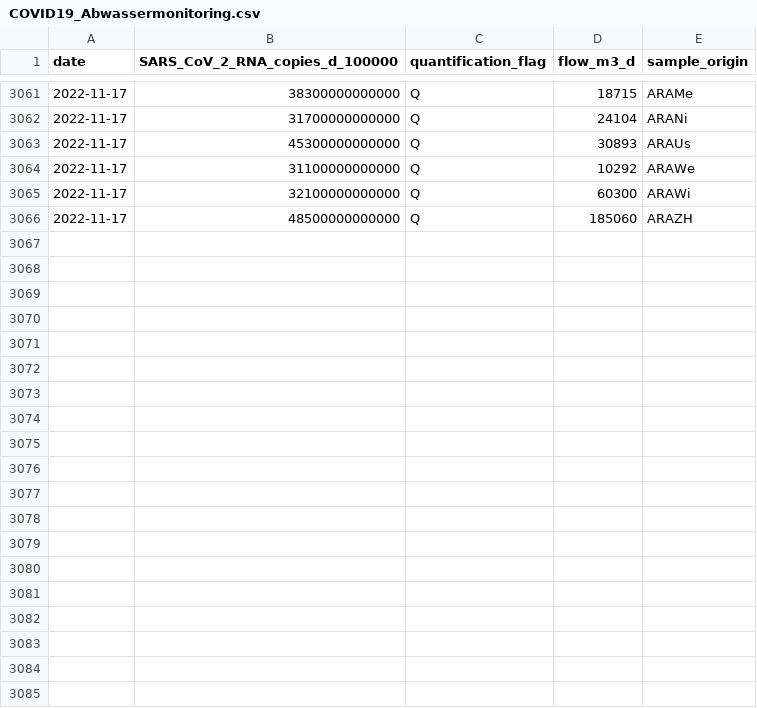
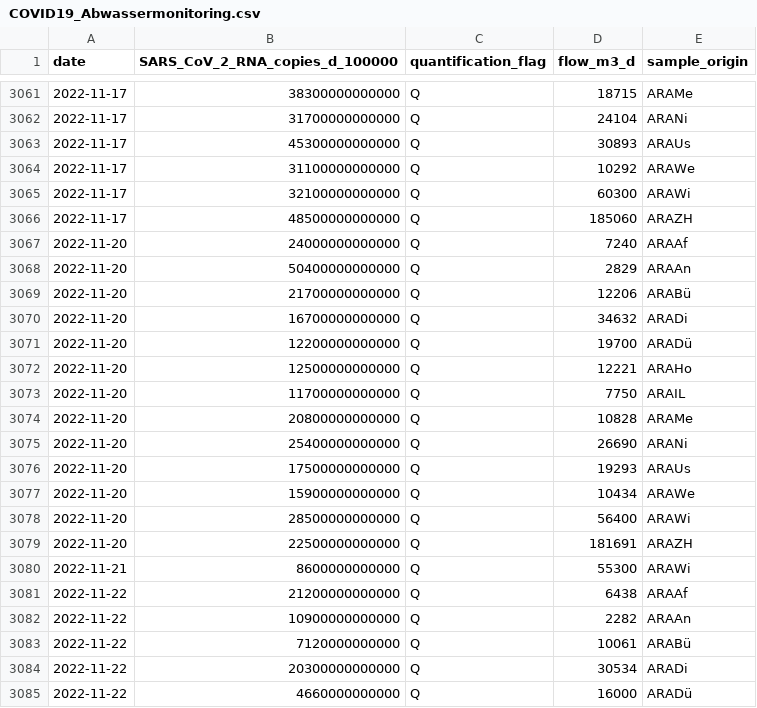
Before and after one commit to openZH/covid_19_wastewater_monitoring_ZH, a CSV file: COVID19_Abwassermonitoring.csv, drawn as a sheet; only a part is shown, gaps mark what is left out; the diff covers the shown part only.

Commit message:
Update ZH 29 Nov 2022

```diff
--- a/COVID19_Abwassermonitoring.csv
+++ b/COVID19_Abwassermonitoring.csv
@@ -3066 +3066,20 @@
 "2022-11-17","48500000000000","Q",185060,"ARAZH"
+"2022-11-20","24000000000000","Q",7240,"ARAAf"
+"2022-11-20","50400000000000","Q",2829,"ARAAn"
+"2022-11-20","21700000000000","Q",12206,"ARABü"
+"2022-11-20","16700000000000","Q",34632,"ARADi"
+"2022-11-20","12200000000000","Q",19700,"ARADü"
+"2022-11-20","12500000000000","Q",12221,"ARAHo"
+"2022-11-20","11700000000000","Q",7750,"ARAIL"
+"2022-11-20","20800000000000","Q",10828,"ARAMe"
+"2022-11-20","25400000000000","Q",26690,"ARANi"
+"2022-11-20","17500000000000","Q",19293,"ARAUs"
+"2022-11-20","15900000000000","Q",10434,"ARAWe"
+"2022-11-20","28500000000000","Q",56400,"ARAWi"
+"2022-11-20","22500000000000","Q",181691,"ARAZH"
+"2022-11-21","8600000000000","Q",55300,"ARAWi"
+"2022-11-22","21200000000000","Q",6438,"ARAAf"
+"2022-11-22","10900000000000","Q",2282,"ARAAn"
+"2022-11-22","7120000000000","Q",10061,"ARABü"
+"2022-11-22","20300000000000","Q",30534,"ARADi"
+"2022-11-22","4660000000000","Q",16000,"ARADü"
```
Also changed, not shown: 21 added rows elsewhere in this file.
